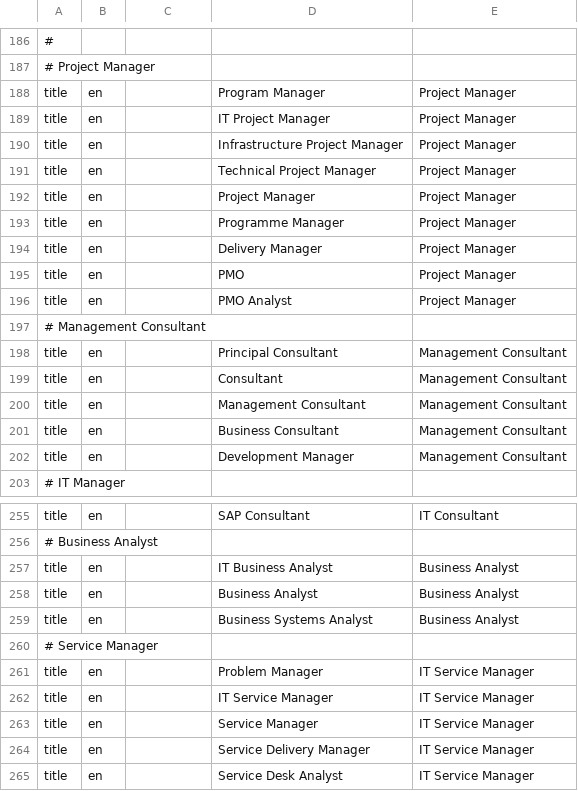
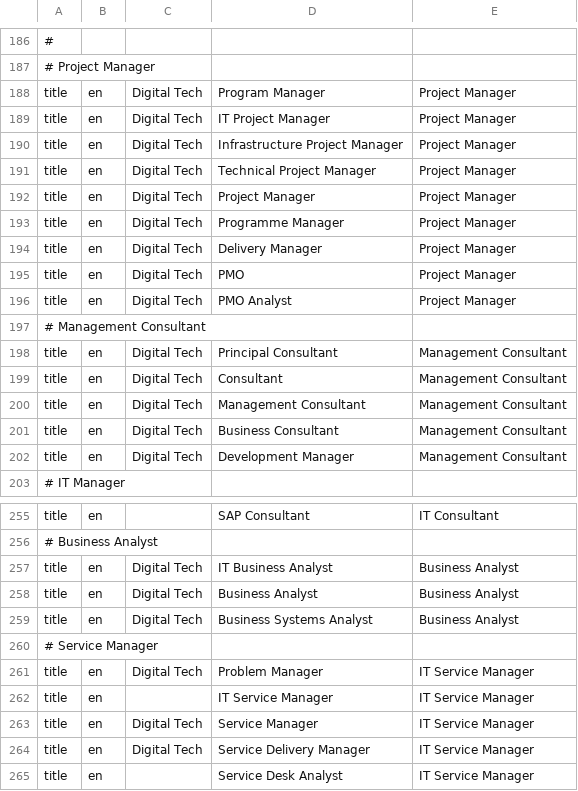
Before and after one commit to devm1023/GeekTalentDB, a CSV file: runs/mappings.csv, drawn as a sheet; only a part is shown, gaps mark what is left out; the diff names each change by its address in the sheet, - before the commit and + after, or states it on an @@ line.

Commit message:
* modifies careerdefintion_populate.py to apply sector filter only for   sector-dependent mappings * adds automotive careers

```diff
--- a/runs/mappings.csv
+++ b/runs/mappings.csv
-C188:C196: (empty)
+C188:C196: Digital Tech
-C198:C202: (empty)
+C198:C202: Digital Tech
-C257:C259: (empty)
+C257:C259: Digital Tech
-C261: (empty)
+C261: Digital Tech
-C263:C264: (empty)
+C263:C264: Digital Tech
```
Also changed, not shown: runs/careers.csv, 2 other files.
